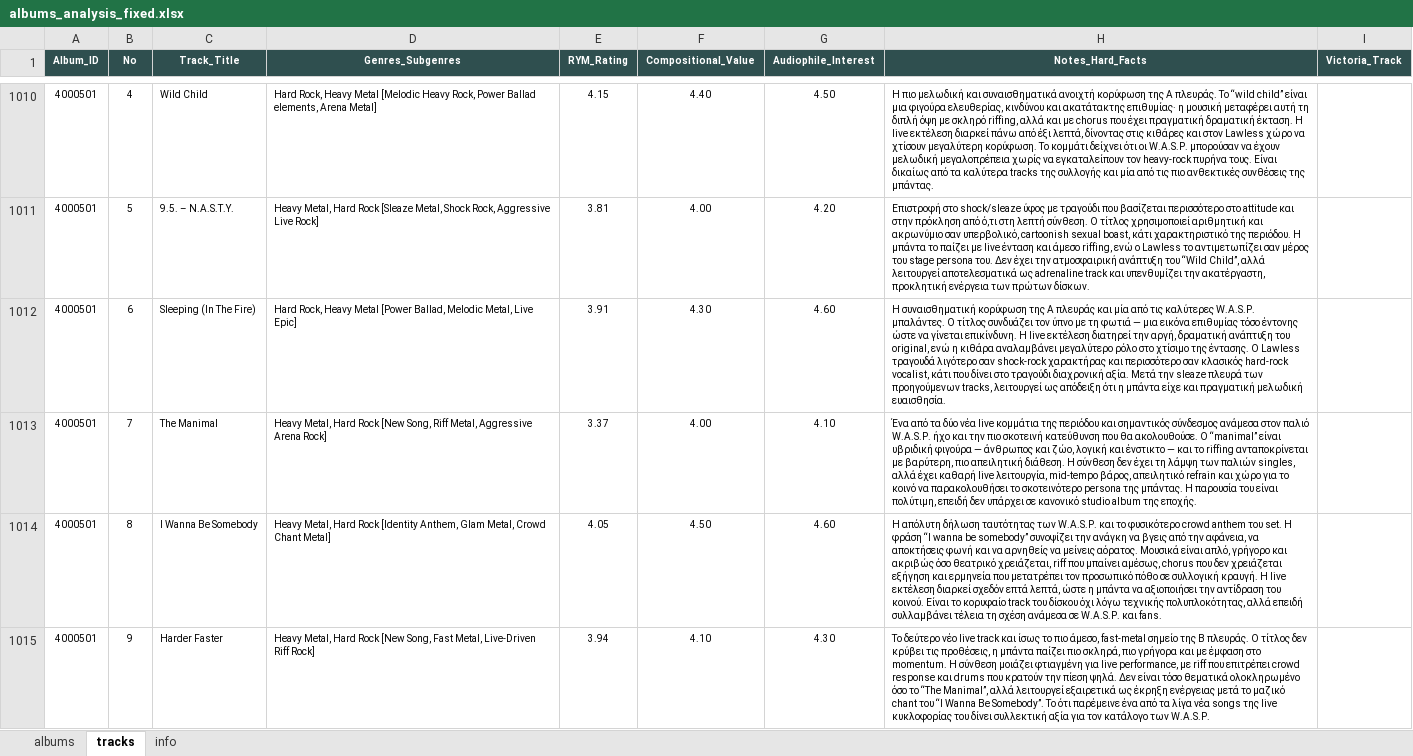
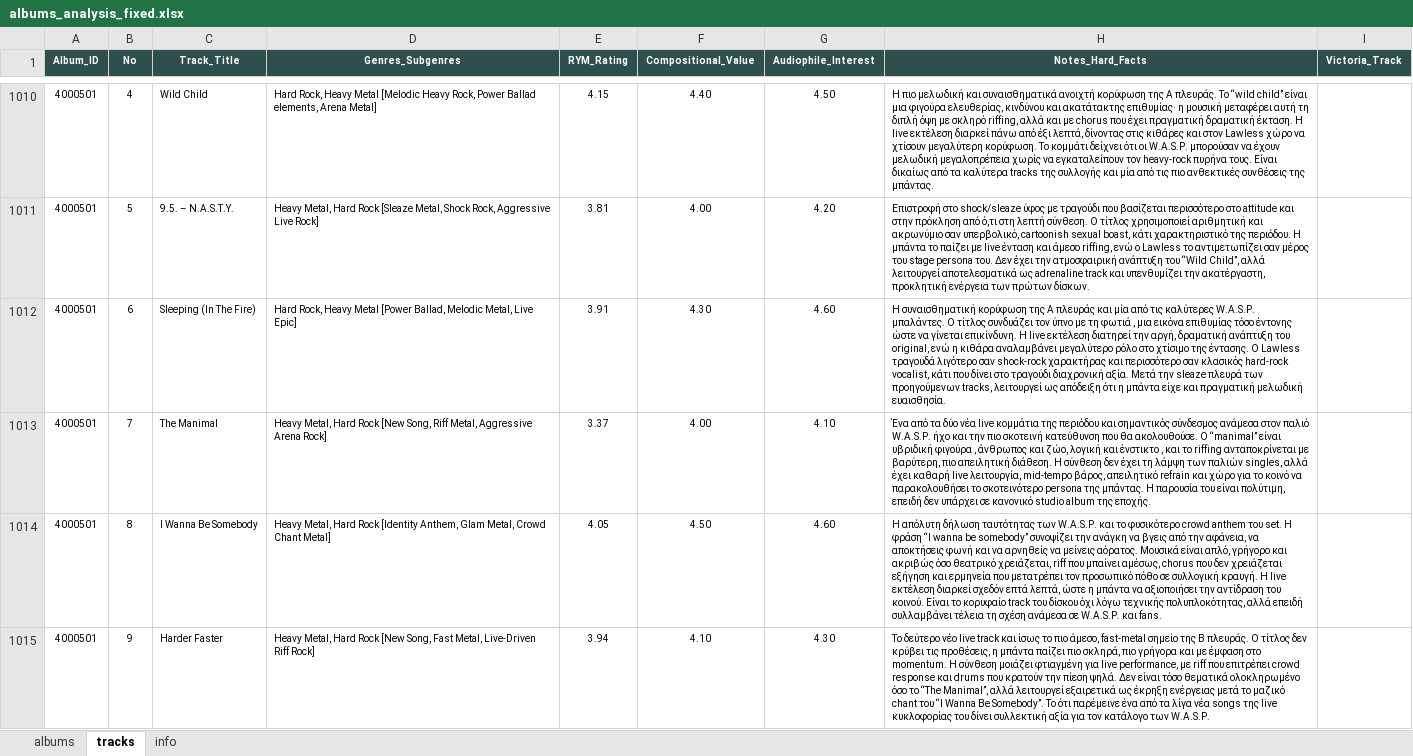
Before and after one commit to blueaegean/music-archive, an Excel workbook: albums_analysis_fixed.xlsx, sheet tracks, drawn as a sheet; only a part is shown, gaps mark what is left out; values as stored, in another font and other column widths than the file's, no borders; the diff covers the shown part only; the diff names each change by its address in the sheet, - before the commit and + after, or states it on an @@ line.

Commit message:
Add files via upload

```diff
--- a/albums_analysis_fixed.xlsx (sheet tracks)
+++ b/albums_analysis_fixed.xlsx (sheet tracks)
-H1012 (Notes_Hard_Facts): …τη φωτιά — μια εικόνα…
+H1012 (Notes_Hard_Facts): …τη φωτιά , μια εικόνα…
-H1013 (Notes_Hard_Facts): …υβριδική φιγούρα — άνθρωπος και ζώο, λογική και ένστικτο — και το…
+H1013 (Notes_Hard_Facts): …υβριδική φιγούρα , άνθρωπος και ζώο, λογική και ένστικτο , και το…
```
Also changed, not shown: 10 added rows and 1 edited cell elsewhere in this sheet, sheet albums.
